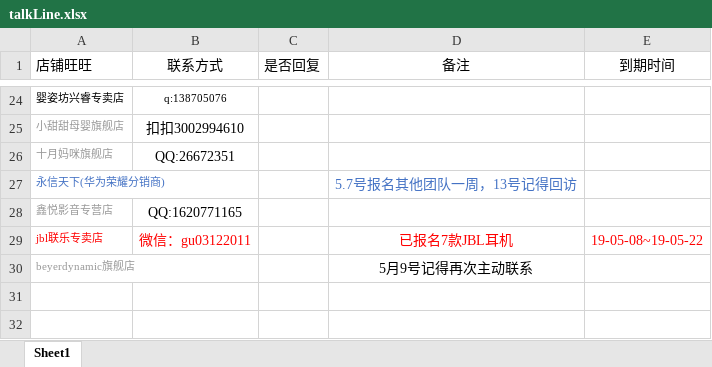
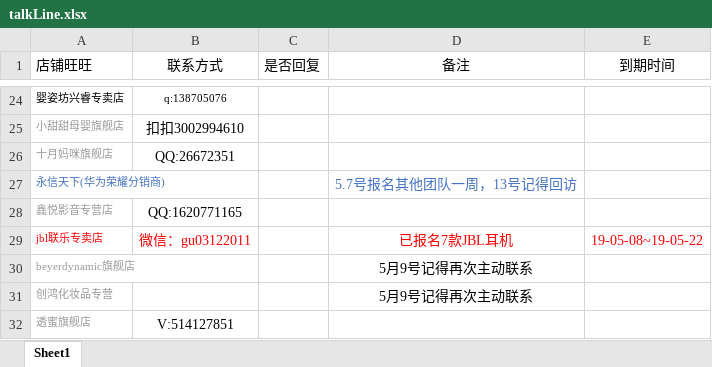
Before and after one commit to OriginalLucieN/T_KStation, an Excel workbook: talkLine.xlsx, sheet Sheet1, drawn as a sheet; only a part is shown, gaps mark what is left out; values as stored, in another font and other column widths than the file's, no borders; the diff names each change by its address in the sheet, - before the commit and + after, or states it on an @@ line.

```diff
--- a/talkLine.xlsx (sheet Sheet1)
+++ b/talkLine.xlsx (sheet Sheet1)
+row 31: 创鸿化妆品专营 |  |  | 5月9号记得再次主动联系
+row 32: 透蜜旗舰店 | V:514127851
```
